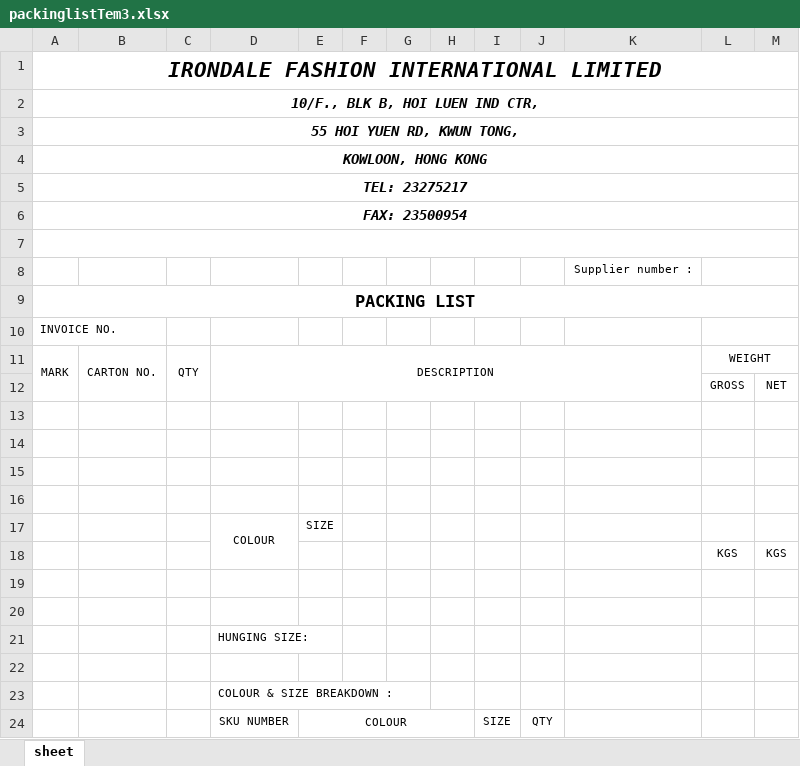
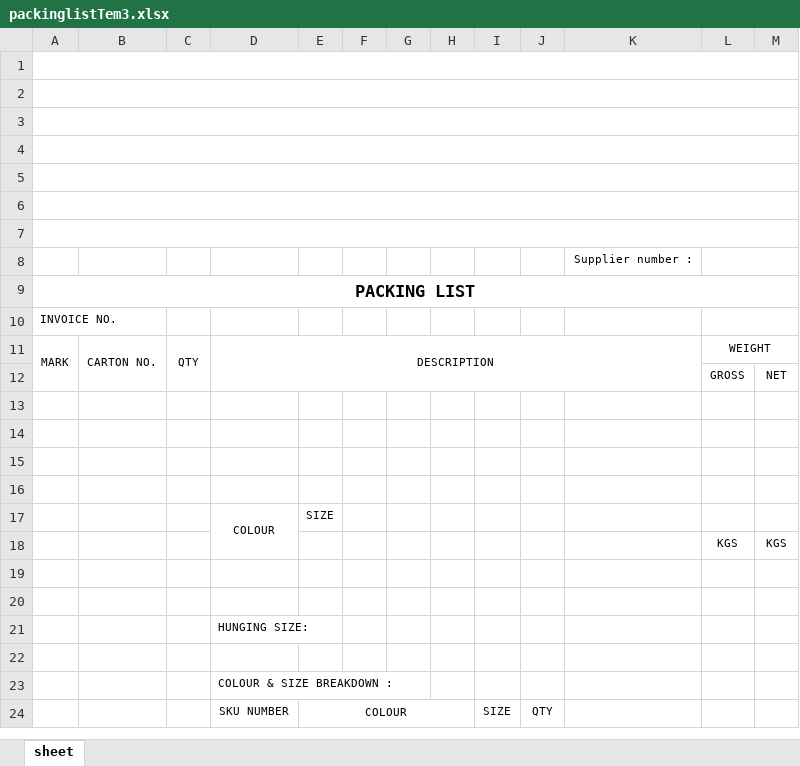
Before and after one commit to cntam/highablePrint, an Excel workbook: template/packinglistTem3.xlsx, sheet sheet, drawn as a sheet; values as stored, in another font and other column widths than the file's, no borders; the diff names each change by its address in the sheet, - before the commit and + after, or states it on an @@ line.

```diff
--- a/template/packinglistTem3.xlsx (sheet sheet)
+++ b/template/packinglistTem3.xlsx (sheet sheet)
-A1: IRONDALE FASHION INTERNATIONAL LIMITED
+A1: (empty)
-A2: 10/F., BLK B, HOI LUEN IND CTR,
+A2: (empty)
-A3: 55 HOI YUEN RD, KWUN TONG,
+A3: (empty)
-A4: KOWLOON, HONG KONG
+A4: (empty)
-A5: TEL: 23275217
+A5: (empty)
-A6: FAX: 23500954
+A6: (empty)
```
Also changed, not shown: template/invoiceTem6.xlsx, template/invoiceTem8.xlsx, 5 other files.
